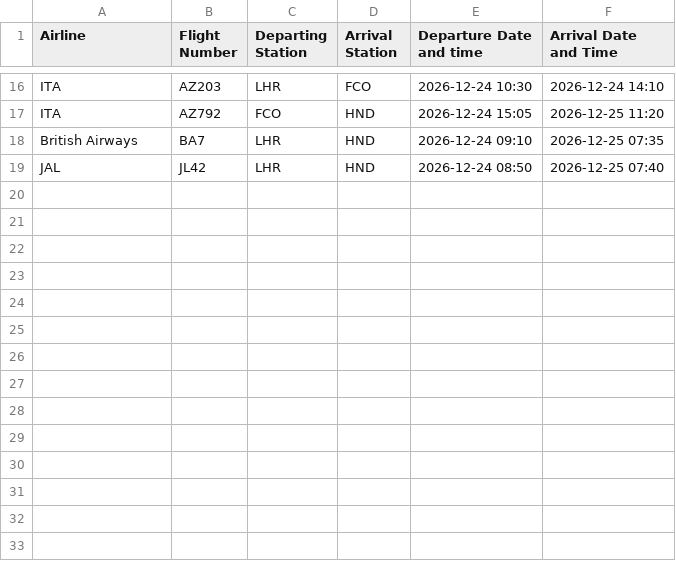
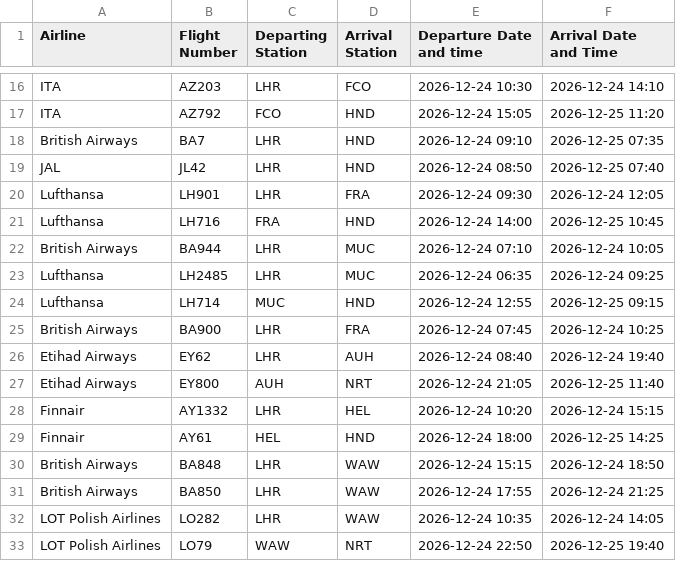
Before and after one commit to IanMaHKG/IanMaHKG-2026-Japan_Planner.github.io, a CSV file: data-src/flights/lhr_to_tokyo_b_20261224.csv, drawn as a sheet; only a part is shown, gaps mark what is left out.

Commit message:
Update Hakone hotel, expand outbound flights, and harden mobile & site quality
- Replace Hakone accommodation with confirmed WPU HOTEL Hakone (Gora, 27-28 Dec 2026)
- Expand EDI/LHR to Tokyo outbound flight options with Etihad, LOT Polish, and mixed-carrier links; use official EY/LO logos and fixed table column alignment
- Fix mobile layouts, touch targets, safe-area insets, and MapLibre touch handling for Pixel 10 Pro XL and Sony Xperia 1 VII
- Apply quality audit fixes (dark-mode contrast, service worker resilience, route-order validation, dead-code cleanup) and wire JS/Python unit tests into CI

```diff
--- a/data-src/flights/lhr_to_tokyo_b_20261224.csv
+++ b/data-src/flights/lhr_to_tokyo_b_20261224.csv
@@ -19 +19,15 @@ British Airways,BA7,LHR,HND,2026-12-24 09:10,2026-12-25 07:35
 JAL,JL42,LHR,HND,2026-12-24 08:50,2026-12-25 07:40
+Lufthansa,LH901,LHR,FRA,2026-12-24 09:30,2026-12-24 12:05
+Lufthansa,LH716,FRA,HND,2026-12-24 14:00,2026-12-25 10:45
+British Airways,BA944,LHR,MUC,2026-12-24 07:10,2026-12-24 10:05
+Lufthansa,LH2485,LHR,MUC,2026-12-24 06:35,2026-12-24 09:25
+Lufthansa,LH714,MUC,HND,2026-12-24 12:55,2026-12-25 09:15
+British Airways,BA900,LHR,FRA,2026-12-24 07:45,2026-12-24 10:25
+Etihad Airways,EY62,LHR,AUH,2026-12-24 08:40,2026-12-24 19:40
+Etihad Airways,EY800,AUH,NRT,2026-12-24 21:05,2026-12-25 11:40
+Finnair,AY1332,LHR,HEL,2026-12-24 10:20,2026-12-24 15:15
+Finnair,AY61,HEL,HND,2026-12-24 18:00,2026-12-25 14:25
+British Airways,BA848,LHR,WAW,2026-12-24 15:15,2026-12-24 18:50
+British Airways,BA850,LHR,WAW,2026-12-24 17:55,2026-12-24 21:25
+LOT Polish Airlines,LO282,LHR,WAW,2026-12-24 10:35,2026-12-24 14:05
+LOT Polish Airlines,LO79,WAW,NRT,2026-12-24 22:50,2026-12-25 19:40
```
Also changed, not shown: data-src/flights/edi_to_tokyo_b_20261224.csv, 31 other files.
